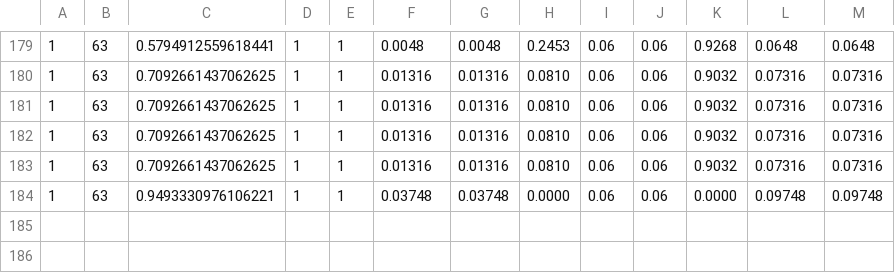
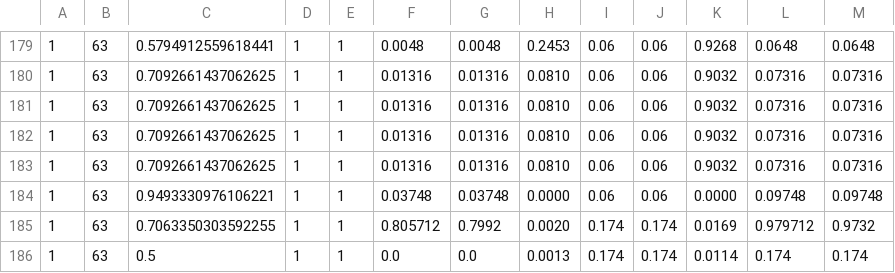
Before and after one commit to nil0819/simpy-wireless-simulator-nru-wifi-coexistence, a CSV file: lool.csv, drawn as a sheet; only a part is shown, gaps mark what is left out.

```diff
--- a/lool.csv
+++ b/lool.csv
@@ -184 +184,3 @@
 1,63,0.9493330976106221,1,1,0.03748,0.03748,0.0000,0.06,0.06,0.0000,0.09748,0.09748
+1,63,0.7063350303592255,1,1,0.805712,0.7992,0.0020,0.174,0.174,0.0169,0.979712,0.9732
+1,63,0.5,1,1,0.0,0.0,0.0013,0.174,0.174,0.0114,0.174,0.174
```
Also changed, not shown: 33 other files.
